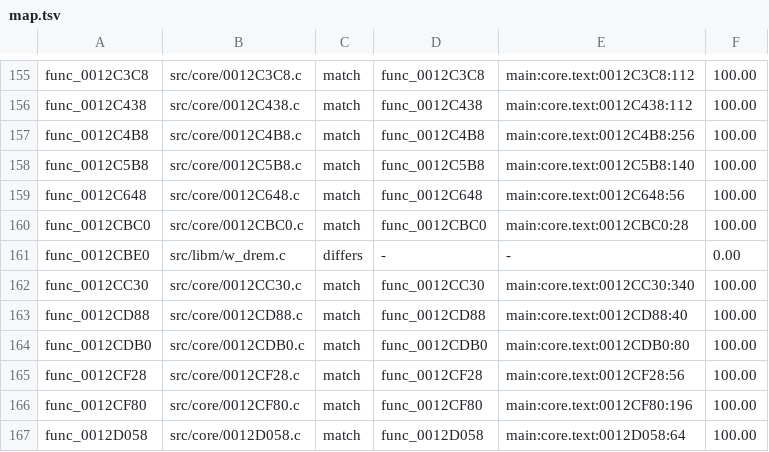
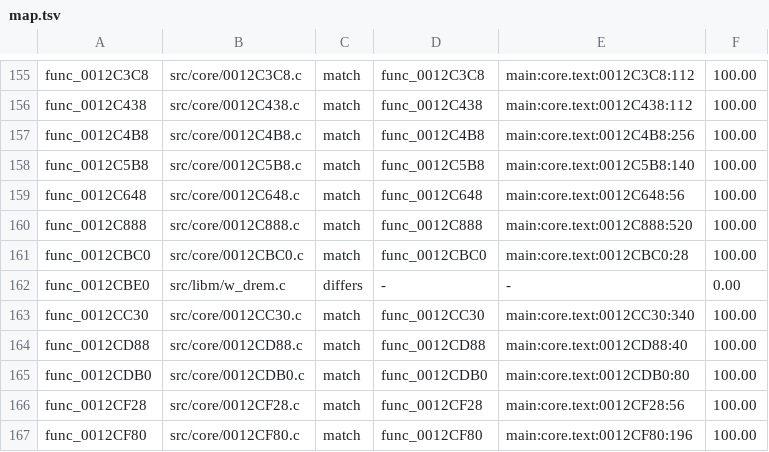
Before and after one commit to BlindFire1200/rac4-decomp, a TSV file: config/pal/map.tsv, drawn as a sheet; only a part is shown, gaps mark what is left out; the shorter side is filled out with more unchanged rows.

```diff
--- a/config/pal/map.tsv
+++ b/config/pal/map.tsv
@@ -159,2 +159,3 @@ func_0012C5B8	src/core/0012C5B8.c	match	func_0012C5B8	main:core.text:0012C5B8:14
 func_0012C648	src/core/0012C648.c	match	func_0012C648	main:core.text:0012C648:56	100.00
+func_0012C888	src/core/0012C888.c	match	func_0012C888	main:core.text:0012C888:520	100.00
 func_0012CBC0	src/core/0012CBC0.c	match	func_0012CBC0	main:core.text:0012CBC0:28	100.00
```
Also changed, not shown: config/us/map.tsv, 4 other files.
